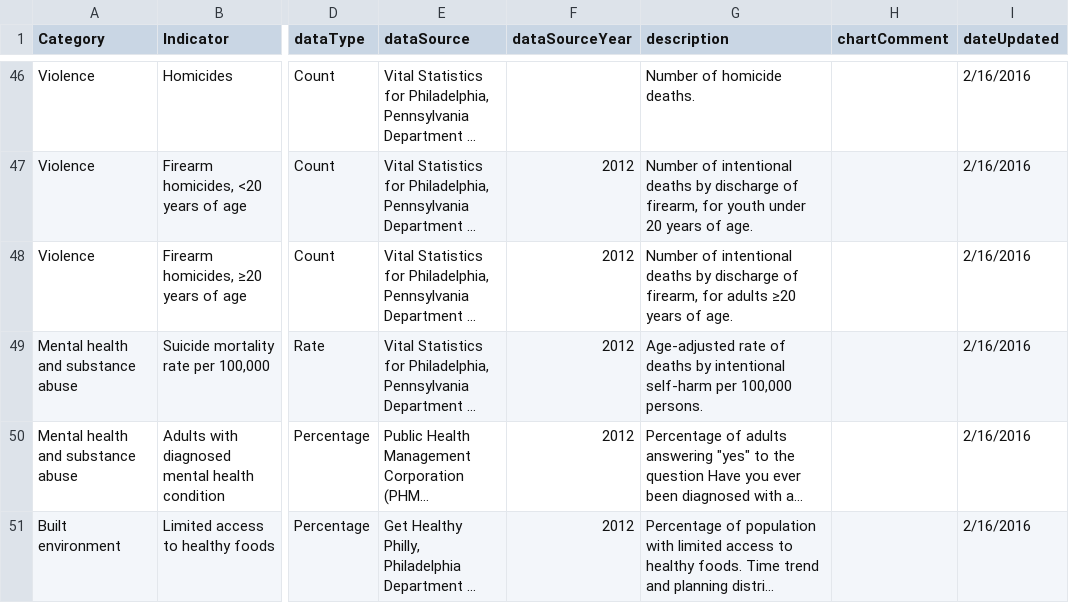
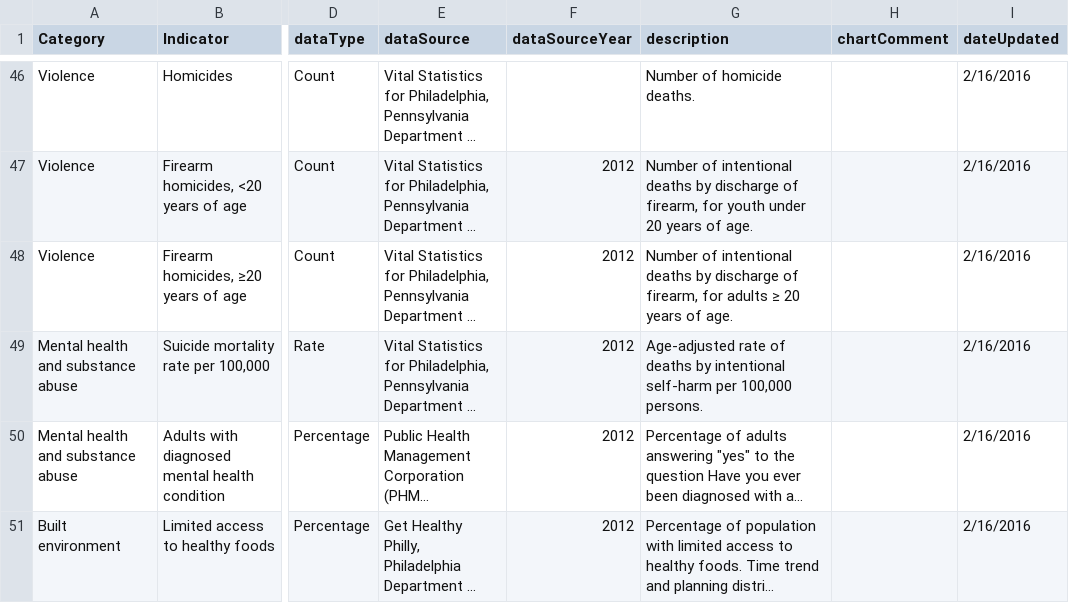
Before and after one commit to timwis/sheetstat, a CSV file: _data/planning_district.csv, drawn as a sheet; only a part is shown, gaps mark what is left out; long unchanged cells end in …; the diff names each change by its address in the sheet, - before the commit and + after, or states it on an @@ line.

Commit message:
Added space

```diff
--- a/_data/planning_district.csv
+++ b/_data/planning_district.csv
-G48 (description): …for adults ≥20 years of…
+G48 (description): …for adults ≥ 20 years of…
```
